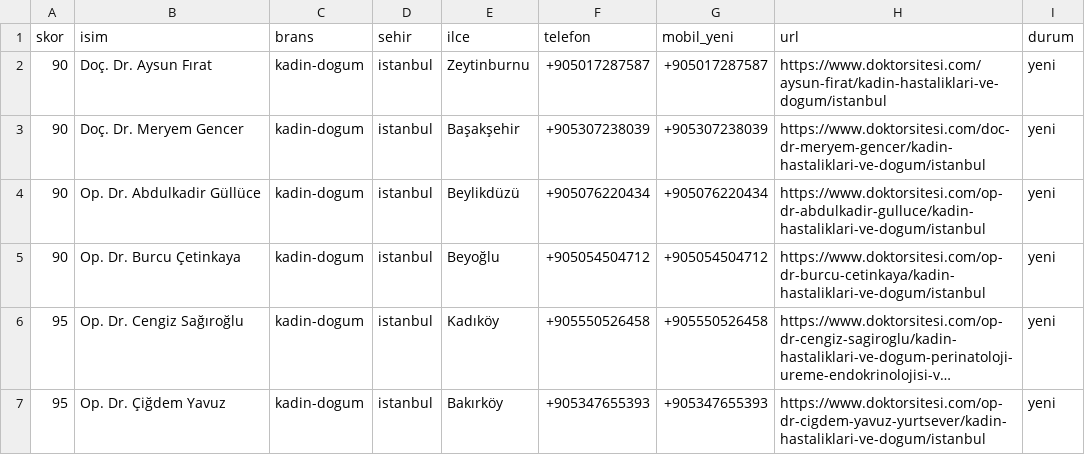
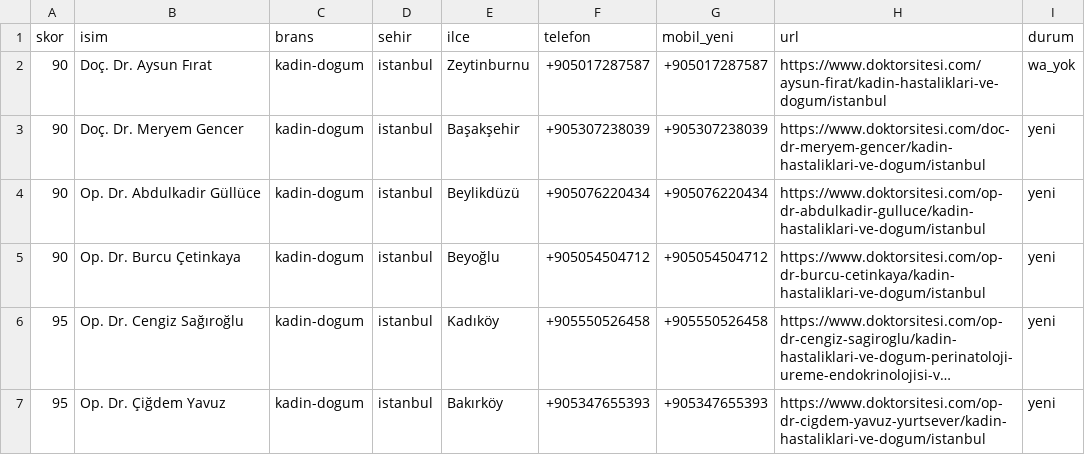
Before and after one commit to dreamturkiye/notya-ai, a CSV file: docs/growth/tr-whatsapp-next-batch.csv, drawn as a sheet; only a part is shown; long unchanged cells end in ….

```diff
--- a/docs/growth/tr-whatsapp-next-batch.csv
+++ b/docs/growth/tr-whatsapp-next-batch.csv
@@ -1,3 +1,3 @@
 skor,isim,brans,sehir,ilce,telefon,mobil_yeni,url,durum
-"90","Doç. Dr. Aysun Fırat","kadin-dogum","istanbul","Zeytinburnu","+905017287587","+905017287587","https://www.doktorsitesi.com/aysun-firat/kadin-hastaliklari-ve-dogum/istanbul","yeni"
+"90","Doç. Dr. Aysun Fırat","kadin-dogum","istanbul","Zeytinburnu","+905017287587","+905017287587","https://www.doktorsitesi.com/aysun-firat/kadin-hastaliklari-ve-dogum/istanbul","wa_yok"
 "90","Doç. Dr. Meryem Gencer","kadin-dogum","istanbul","Başakşehir","+905307238039","+905307238039","https://www.doktorsitesi.com/doc-dr-meryem-gencer/kadin-hastaliklari-ve-dogum/istanbul","yeni"
```
Also changed, not shown: 2 other files.
